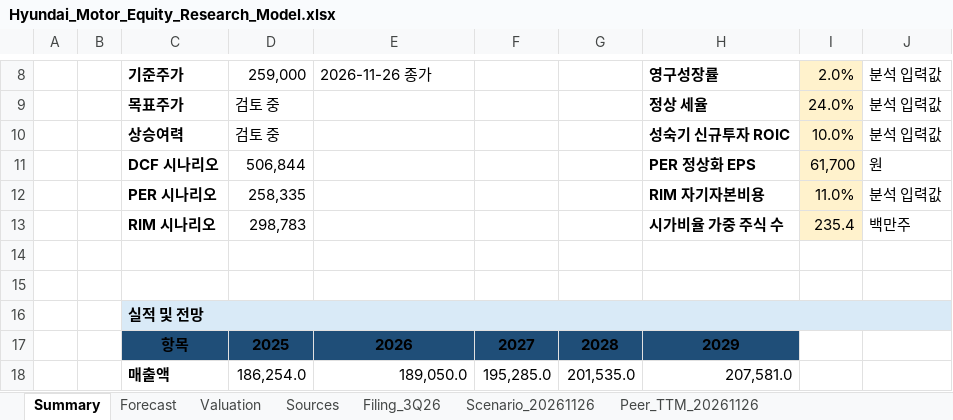
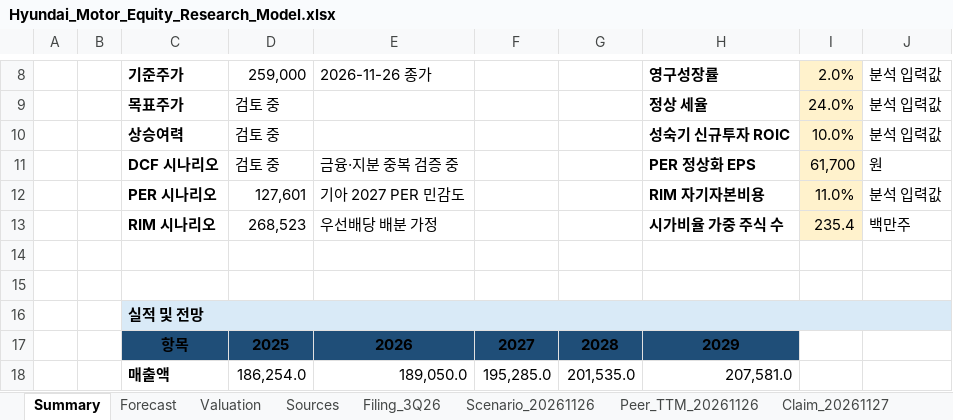
Before and after one commit to tobynn/hyundai-motor-equity-research, an Excel workbook: model/Hyundai_Motor_Equity_Research_Model.xlsx, sheet Summary, drawn as a sheet; only a part is shown, gaps mark what is left out; values as stored, in another font and other column widths than the file's, no borders; the diff names each change by its address in the sheet, - before the commit and + after, or states it on an @@ line.

```diff
--- a/model/Hyundai_Motor_Equity_Research_Model.xlsx (sheet Summary)
+++ b/model/Hyundai_Motor_Equity_Research_Model.xlsx (sheet Summary)
+sheet tab: Claim_20261127
-D11: 506,844
+D11: 검토 중
-E11: (empty)
+E11: 금융·지분 중복 검증 중
-D12: 258,335
+D12: 127,601
-E12: (empty)
+E12: 기아 2027 PER 민감도
-D13: 298,783
+D13: 268,523
-E13: (empty)
+E13: 우선배당 배분 가정
```
Also changed, not shown: 7 other files.
